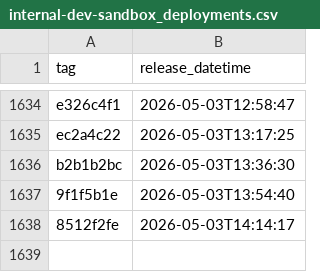
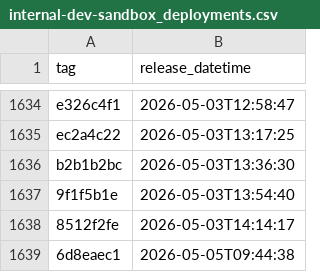
Before and after one commit to uk-gov-mirror/nhsdigital.prescriptionsforpatients, a CSV file: _data/internal-dev-sandbox_deployments.csv, drawn as a sheet; only a part is shown, gaps mark what is left out; the diff names each change by its address in the sheet, - before the commit and + after, or states it on an @@ line.

```diff
--- a/_data/internal-dev-sandbox_deployments.csv
+++ b/_data/internal-dev-sandbox_deployments.csv
+row 1639: 6d8eaec1 | 2026-05-05T09:44:38
```
Also changed, not shown: 1 other file.
